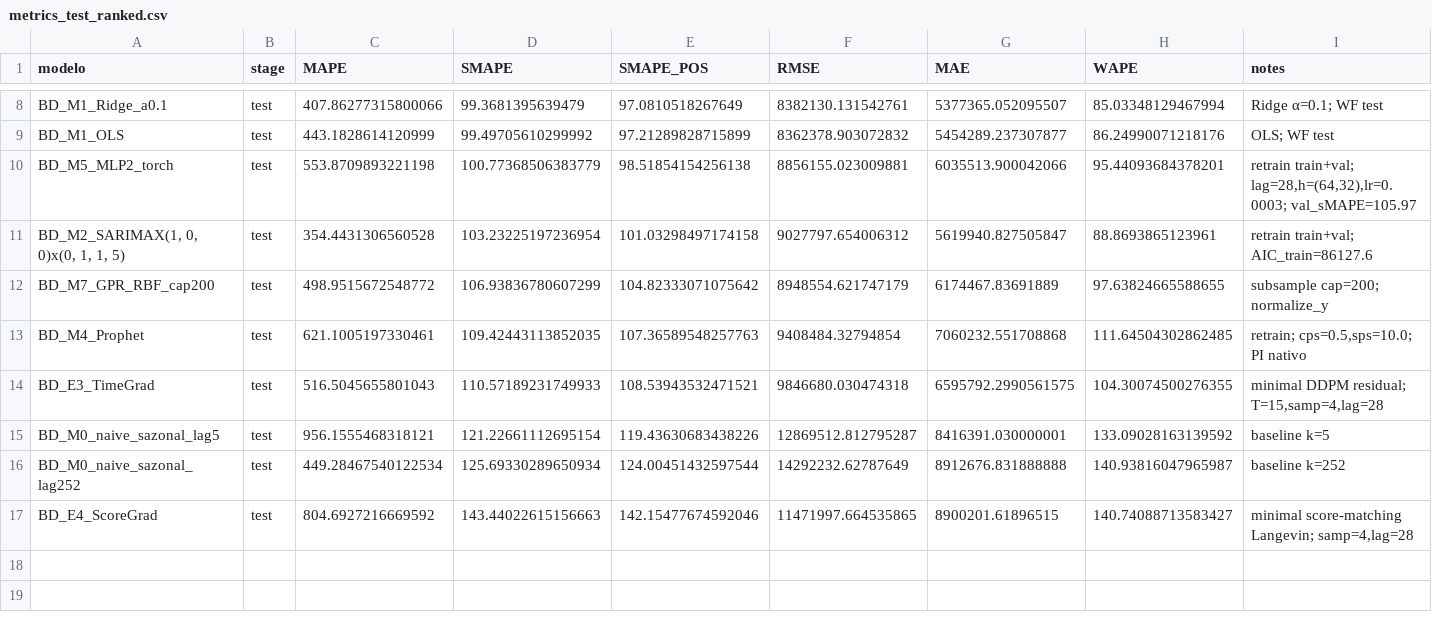
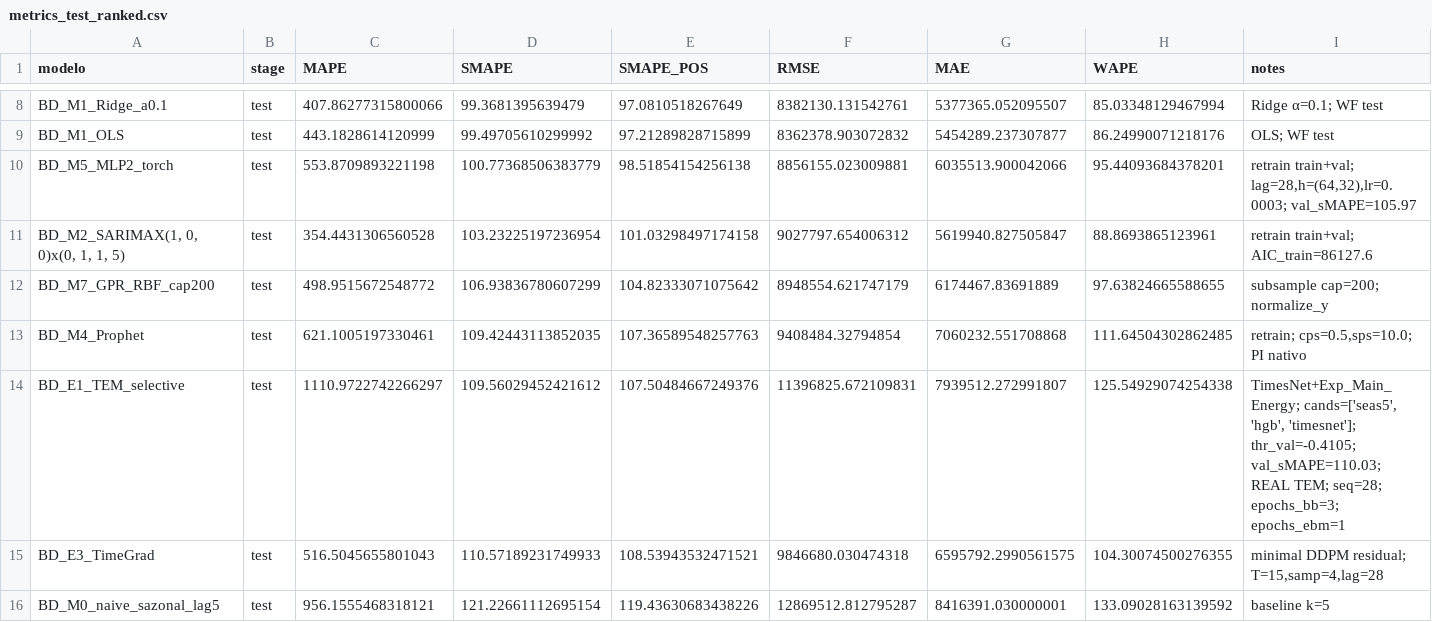
Before and after one commit to Etore-BeS/cemepi-ctf-intel-fiscal, a CSV file: projects/monitoramento/notebooks/articles/arrecadacao_forecast_v1_segmentado/results/autuado/business_daily/metrics_test_ranked.csv, drawn as a sheet; only a part is shown, gaps mark what is left out; the shorter side is filled out with more unchanged rows; rows hold the shown columns only; the diff names each change by its address in the sheet, - before the commit and + after, or states it on an @@ line.

```diff
--- a/projects/monitoramento/notebooks/articles/arrecadacao_forecast_v1_segmentado/results/autuado/business_daily/metrics_test_ranked.csv
+++ b/projects/monitoramento/notebooks/articles/arrecadacao_forecast_v1_segmentado/results/autuado/business_daily/metrics_test_ranked.csv
+row 14: BD_E1_TEM_selective | test | 1110.9722742266297 | 109.56029452421612 | 107.50484667249376 | 11396825.672109831 | 7939512.272991807 | 125.54929074254338 | TimesNet+Exp_Main_Energy; cands=['seas5', 'hgb', 'timesnet']; thr_val=-0.4105; val_sMAPE=110.03; REAL TEM; seq=28; epochs_bb=3; epochs_ebm=1
```
Also changed, not shown: projects/monitoramento/notebooks/articles/arrecadacao_forecast_v1_segmentado/results/autuado/daily/metrics_test_ranked.csv, projects/monitoramento/notebooks/articles/arrecadacao_forecast_v1_segmentado/results/declarado/business_daily/metrics_test_ranked.csv, 21 other files.
